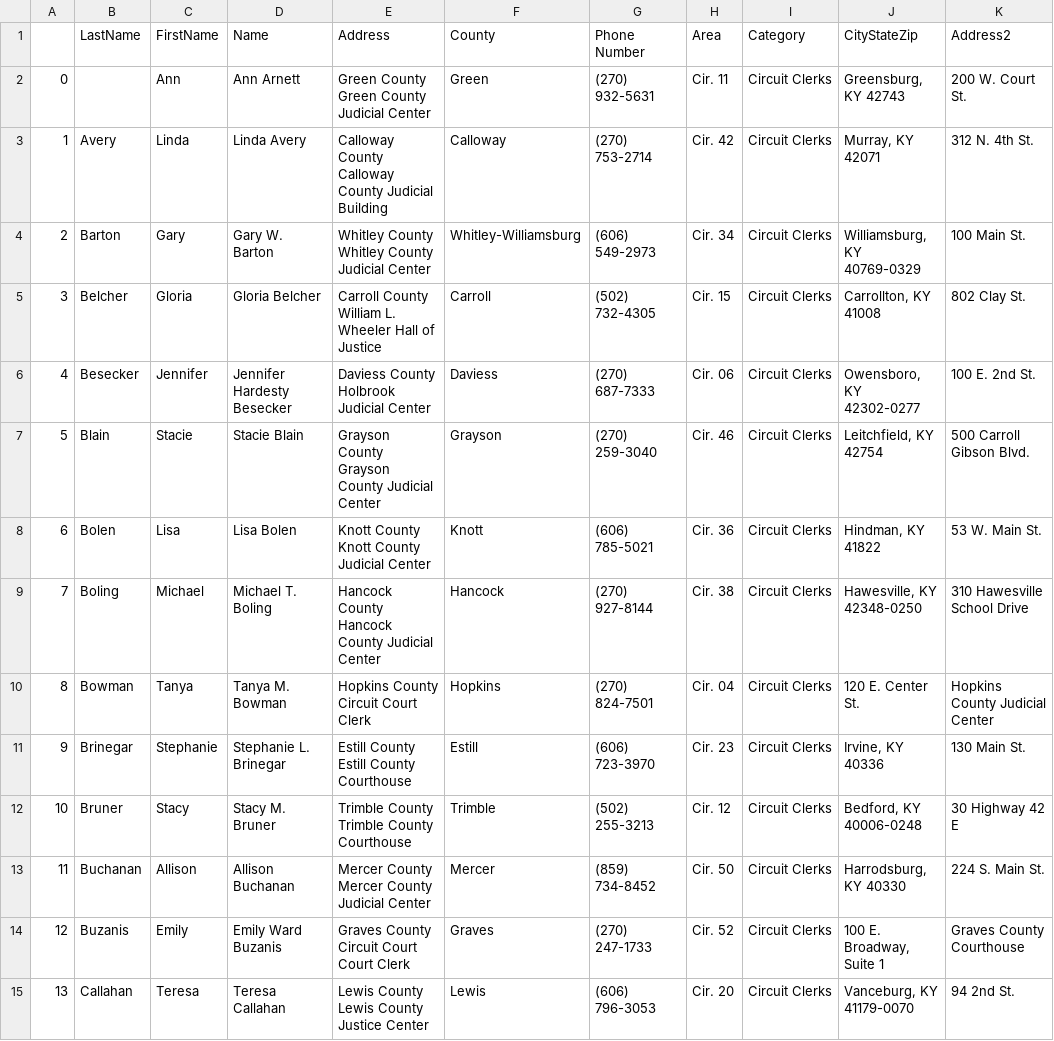
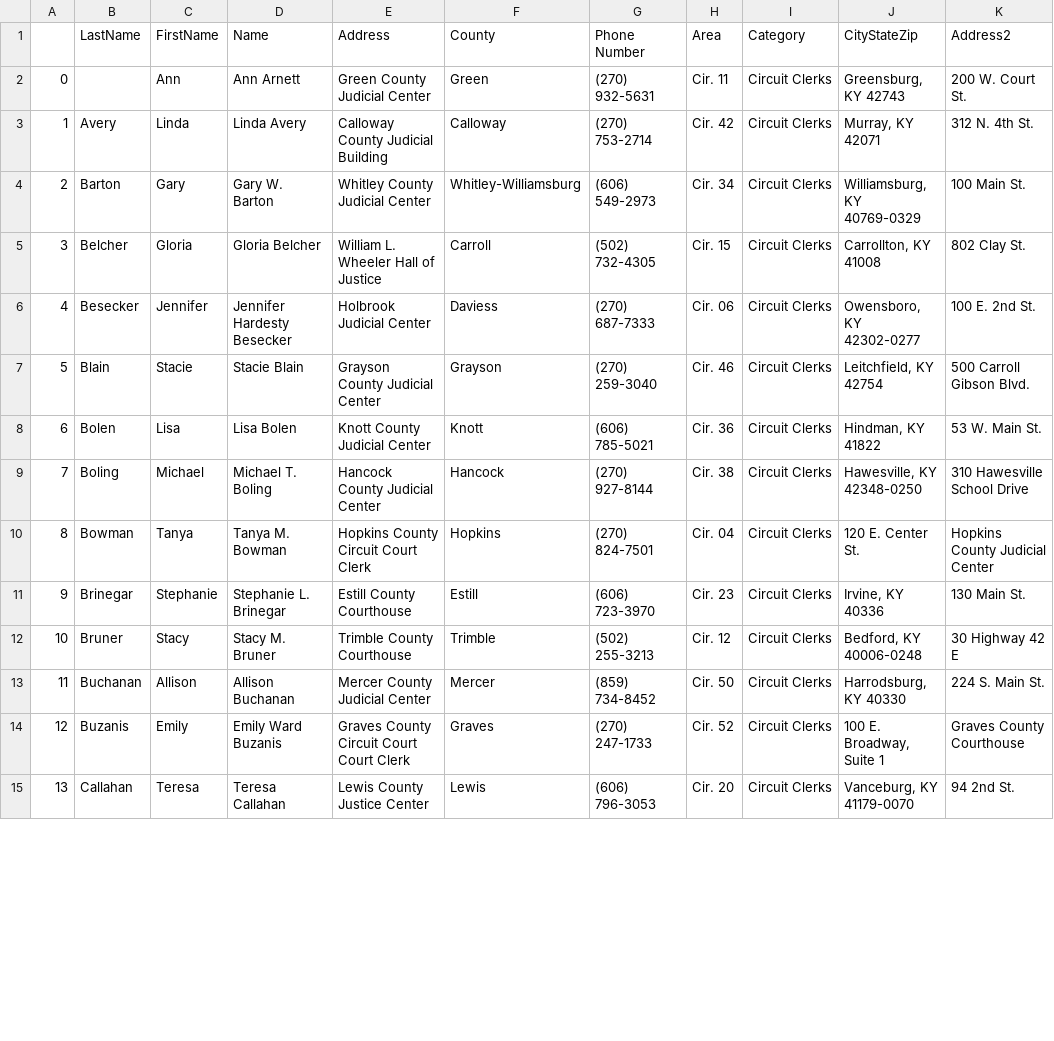
Before and after one commit to codeforkyana/ky-circuit-clerks, a CSV file: clerks.csv, drawn as a sheet; only a part is shown; the diff covers the shown part only; the diff names each change by its address in the sheet, - before the commit and + after, or states it on an @@ line.

Commit message:
remove redundant clerk info

```diff
--- a/clerks.csv
+++ b/clerks.csv
-E2 (Address): Green County Green County Judicial Center
+E2 (Address): Green County Judicial Center
-E3 (Address): Calloway County Calloway County Judicial Building
+E3 (Address): Calloway County Judicial Building
-E4 (Address): Whitley County Whitley County Judicial Center
+E4 (Address): Whitley County Judicial Center
-E5 (Address): Carroll County William L. Wheeler Hall of Justice
+E5 (Address): William L. Wheeler Hall of Justice
-E6 (Address): Daviess County Holbrook Judicial Center
+E6 (Address): Holbrook Judicial Center
-E7 (Address): Grayson County Grayson County Judicial Center
+E7 (Address): Grayson County Judicial Center
-E8 (Address): Knott County Knott County Judicial Center
+E8 (Address): Knott County Judicial Center
-E9 (Address): Hancock County Hancock County Judicial Center
+E9 (Address): Hancock County Judicial Center
-E11 (Address): Estill County Estill County Courthouse
+E11 (Address): Estill County Courthouse
-E12 (Address): Trimble County Trimble County Courthouse
+E12 (Address): Trimble County Courthouse
-E13 (Address): Mercer County Mercer County Judicial Center
+E13 (Address): Mercer County Judicial Center
-E15 (Address): Lewis County Lewis County Justice Center
+E15 (Address): Lewis County Justice Center
```
Also changed, not shown: 105 edited cells elsewhere in this file, 1 other file.
